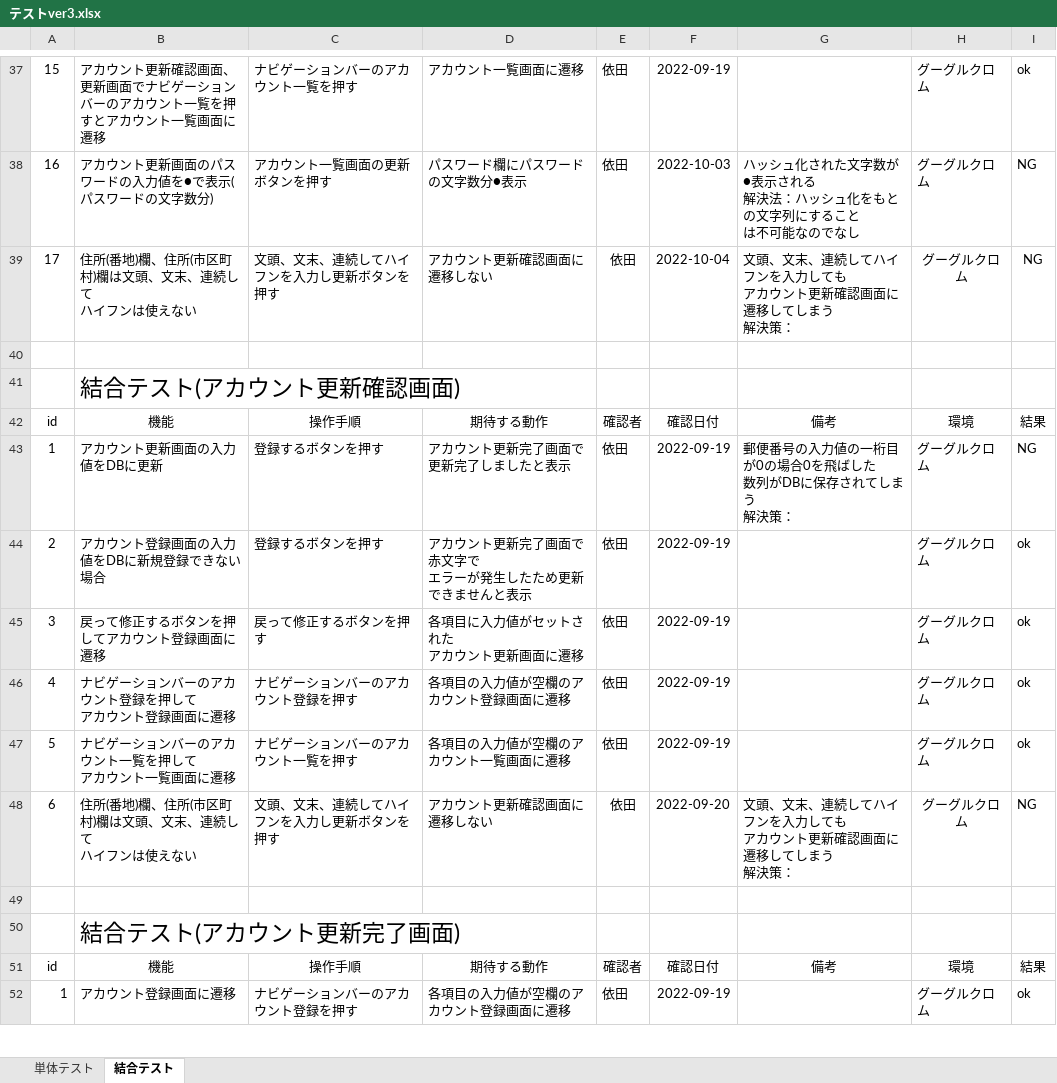
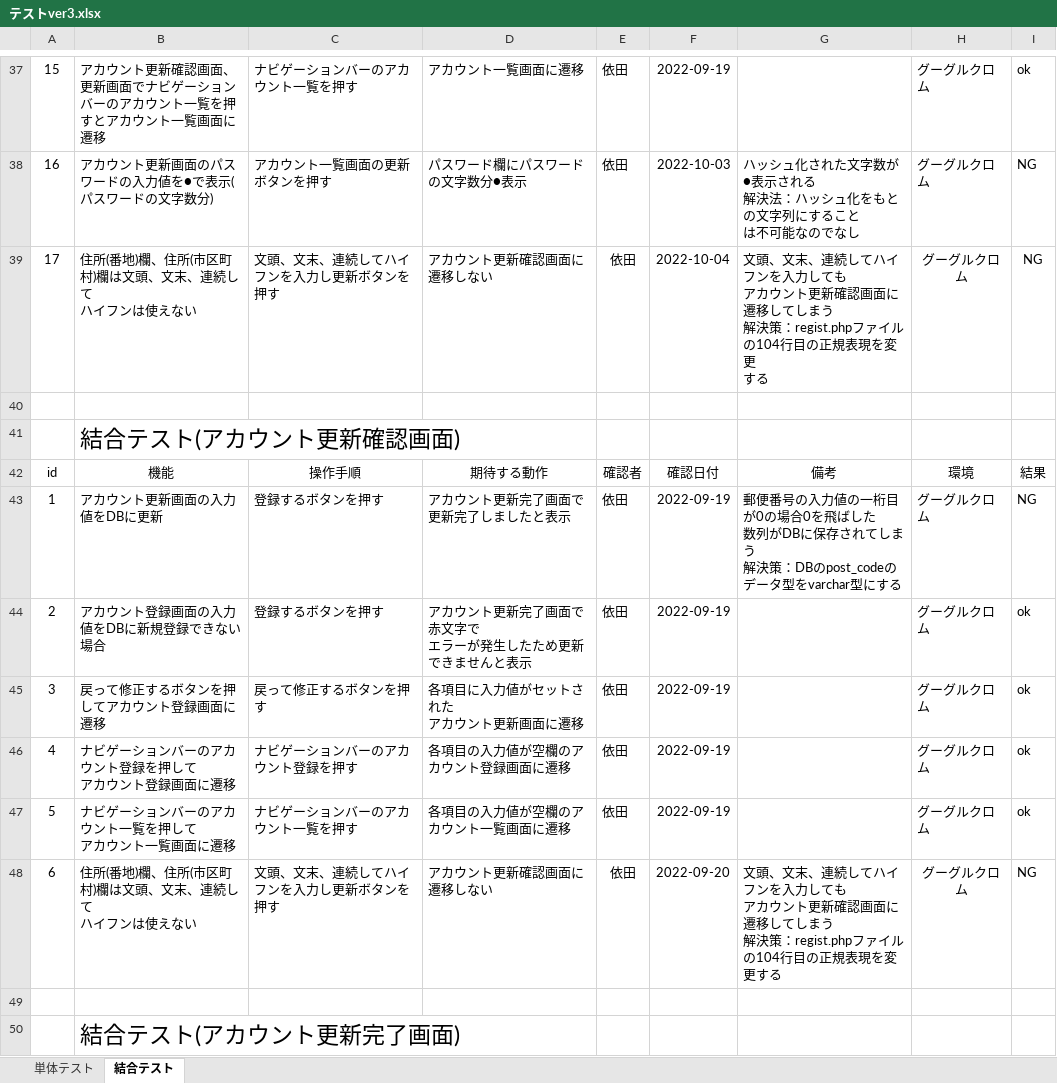
Before and after one commit to hiroa02/7_programming-practice, an Excel workbook: テストver3.xlsx, sheet 結合テスト, drawn as a sheet; only a part is shown, gaps mark what is left out; the shorter side is filled out with more unchanged rows; values as stored, in another font and other column widths than the file's, no borders; ↵ is a line break in a cell; the diff names each change by its address in the sheet, - before the commit and + after, or states it on an @@ line.

```diff
--- a/テストver3.xlsx (sheet 結合テスト)
+++ b/テストver3.xlsx (sheet 結合テスト)
-G39: …解決策：
+G39: …解決策：regist.phpファイルの104行目の正規表現を変更 ↵ する
-G43: …解決策：
+G43: …解決策：DBのpost_codeのデータ型をvarchar型にする
-G48: …解決策：
+G48: …解決策：regist.phpファイルの104行目の正規表現を変更する
```
Also changed, not shown: sheet 単体テスト, 1 other file.
